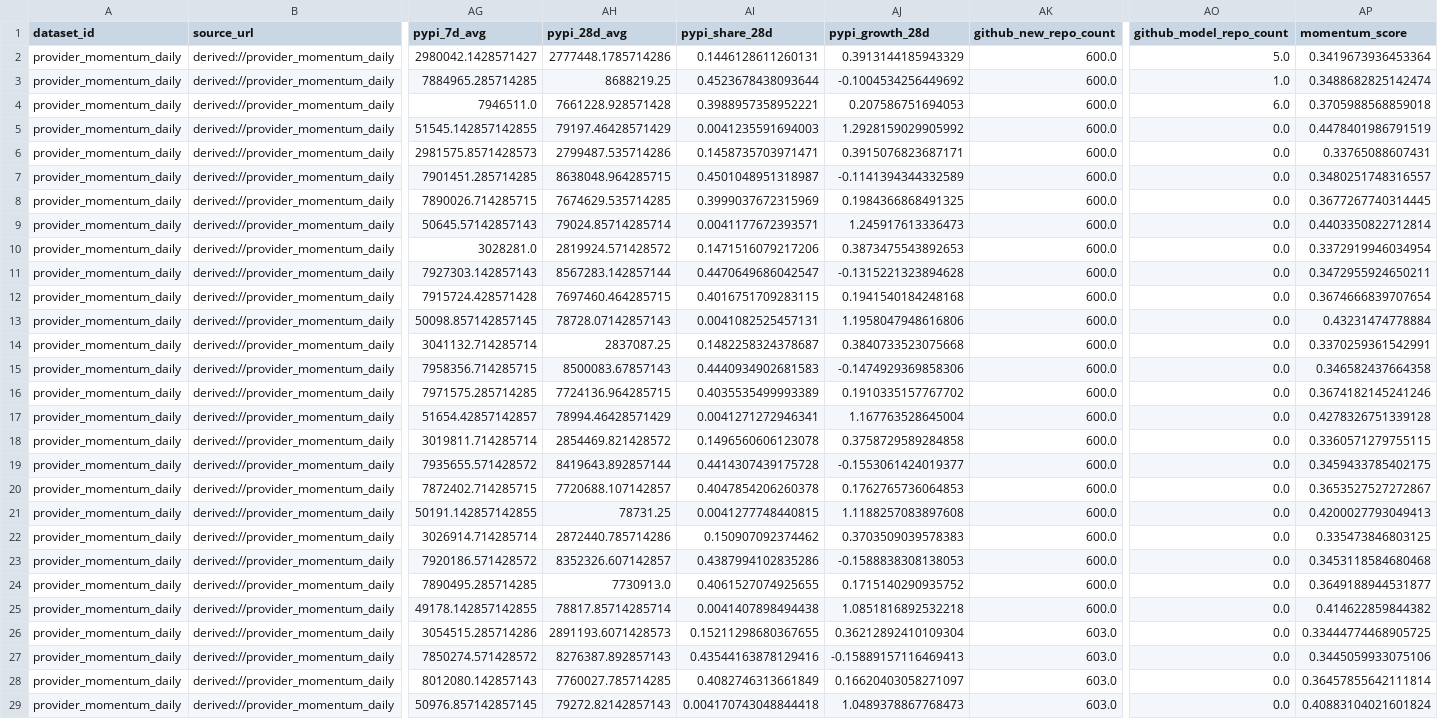
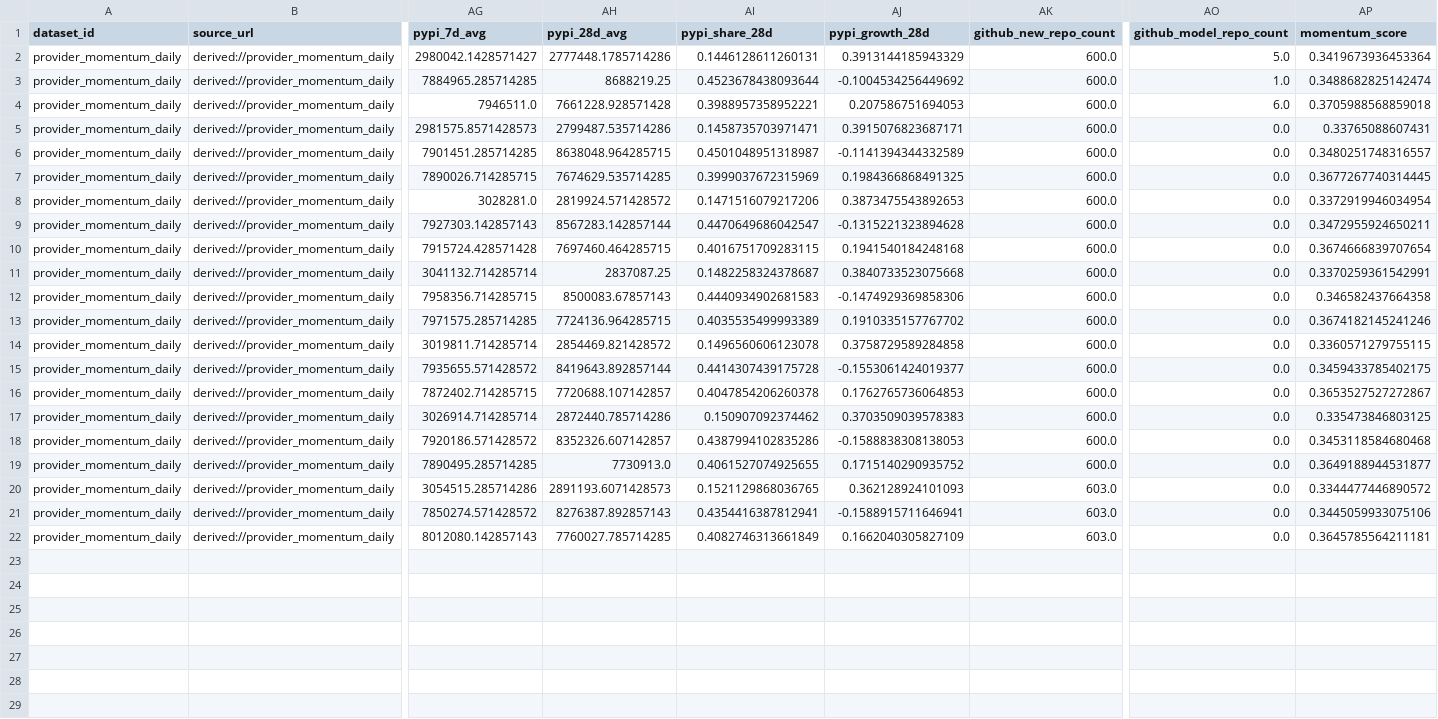
Before and after one commit to Henrywzh/alternative-data, a CSV file: data/normalized/provider_adoption/provider_momentum_daily.csv, drawn as a sheet; only a part is shown, gaps mark what is left out; removed rows and columns are numbered as before the commit, all else as after; rows hold the shown columns only; the diff names each change by its address in the sheet, - before the commit and + after, or states it on an @@ line.

Commit message:
fix: simplify provider adoption dashboard

```diff
--- a/data/normalized/provider_adoption/provider_momentum_daily.csv
+++ b/data/normalized/provider_adoption/provider_momentum_daily.csv
-row 5: provider_momentum_daily | derived://provider_momentum_daily | 51545.142857142855 | 79197.46428571429 | 0.0041235591694003 | 1.2928159029905992 | 600.0 | 0.0 | 0.4478401986791519
-row 9: provider_momentum_daily | derived://provider_momentum_daily | 50645.57142857143 | 79024.85714285714 | 0.0041177672393571 | 1.245917613336473 | 600.0 | 0.0 | 0.4403350822712814
-row 13: provider_momentum_daily | derived://provider_momentum_daily | 50098.857142857145 | 78728.07142857143 | 0.0041082525457131 | 1.1958047948616806 | 600.0 | 0.0 | 0.43231474778884
-row 17: provider_momentum_daily | derived://provider_momentum_daily | 51654.42857142857 | 78994.46428571429 | 0.0041271272946341 | 1.167763528645004 | 600.0 | 0.0 | 0.4278326751339128
-row 21: provider_momentum_daily | derived://provider_momentum_daily | 50191.142857142855 | 78731.25 | 0.0041277748440815 | 1.1188257083897608 | 600.0 | 0.0 | 0.4200027793049413
-row 25: provider_momentum_daily | derived://provider_momentum_daily | 49178.142857142855 | 78817.85714285714 | 0.0041407898494438 | 1.0851816892532218 | 600.0 | 0.0 | 0.414622859844382
-AI20 (pypi_share_28d): 0.15211298680367655
+AI20 (pypi_share_28d): 0.1521129868036765
-AJ20 (pypi_growth_28d): 0.36212892410109304
+AJ20 (pypi_growth_28d): 0.362128924101093
-AP20 (momentum_score): 0.33444774468905725
+AP20 (momentum_score): 0.3344477446890572
-AI21 (pypi_share_28d): 0.43544163878129416
+AI21 (pypi_share_28d): 0.4354416387812941
-AJ21 (pypi_growth_28d): -0.15889157116469413
+AJ21 (pypi_growth_28d): -0.1588915711646941
-AJ22 (pypi_growth_28d): 0.16620403058271097
+AJ22 (pypi_growth_28d): 0.1662040305827109
-AP22 (momentum_score): 0.36457855642111814
+AP22 (momentum_score): 0.3645785564211181
-row 29: provider_momentum_daily | derived://provider_momentum_daily | 50976.857142857145 | 79272.82142857143 | 0.004170743048844418 | 1.0489378867768473 | 603.0 | 0.0 | 0.40883104021601824
```
Also changed, not shown: 11 other files.
